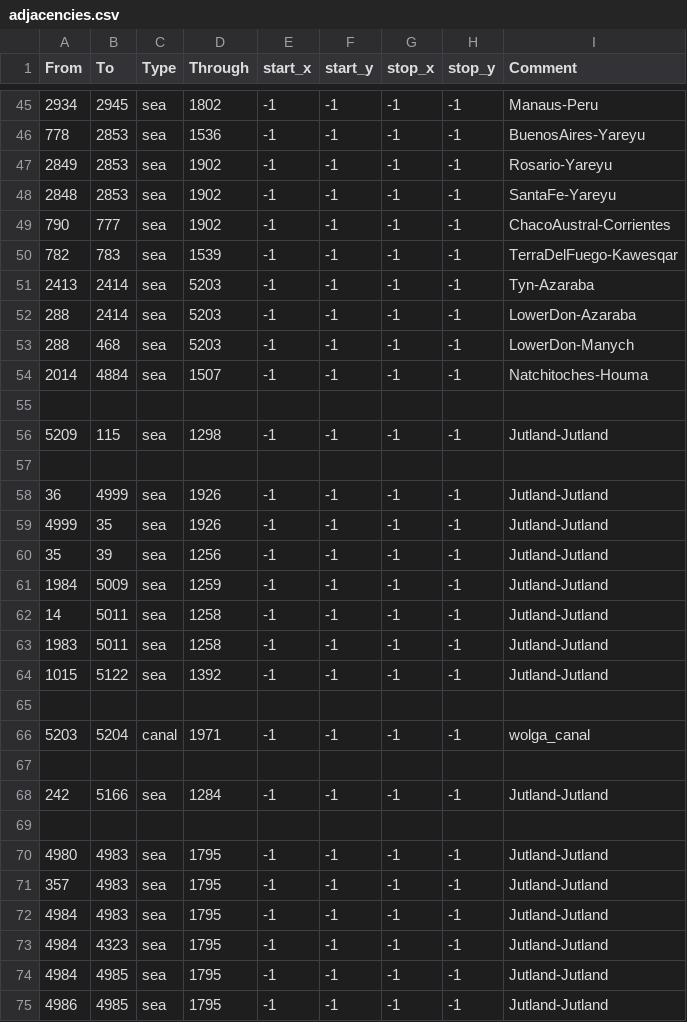
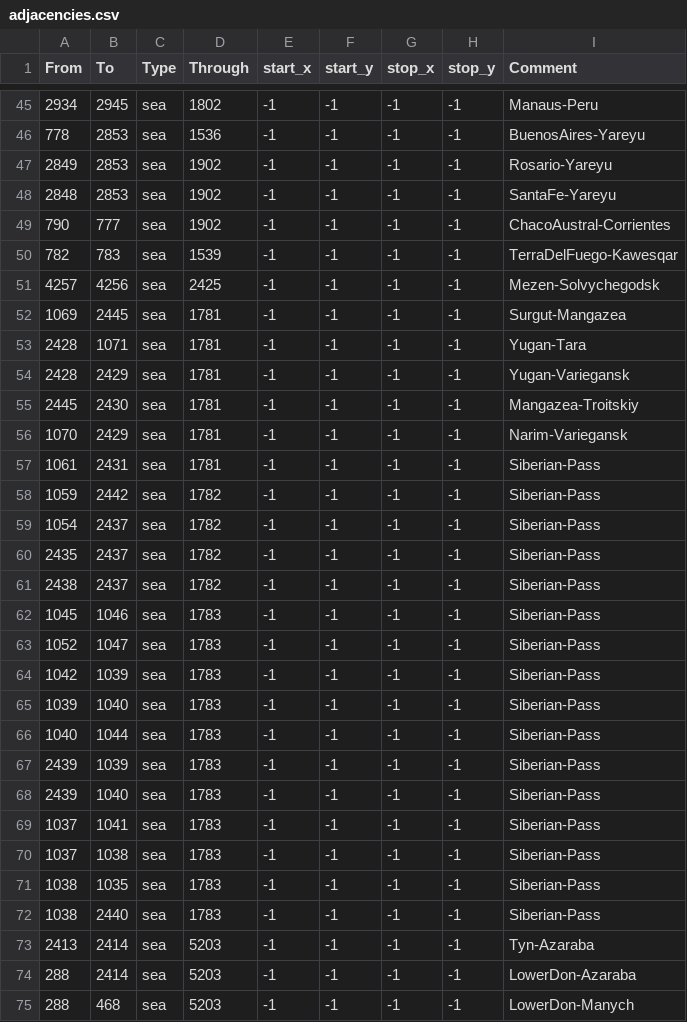
Before and after one commit to docRoboRobert/Map-Borders-Overhaul, a CSV file: map/adjacencies.csv, drawn as a sheet; only a part is shown, gaps mark what is left out; the shorter side is filled out with more unchanged rows.

Commit message:
Requested total river and province update to Siberia

```diff
--- a/map/adjacencies.csv
+++ b/map/adjacencies.csv
@@ -50,2 +50,24 @@ From;To;Type;Through;start_x;start_y;stop_x;stop_y;Comment
 782;783;sea;1539;-1;-1;-1;-1;TerraDelFuego-Kawesqar
+4257;4256;sea;2425;-1;-1;-1;-1;Mezen-Solvychegodsk
+1069;2445;sea;1781;-1;-1;-1;-1;Surgut-Mangazea
+2428;1071;sea;1781;-1;-1;-1;-1;Yugan-Tara
+2428;2429;sea;1781;-1;-1;-1;-1;Yugan-Variegansk
+2445;2430;sea;1781;-1;-1;-1;-1;Mangazea-Troitskiy
+1070;2429;sea;1781;-1;-1;-1;-1;Narim-Variegansk
+1061;2431;sea;1781;-1;-1;-1;-1;Siberian-Pass
+1059;2442;sea;1782;-1;-1;-1;-1;Siberian-Pass
+1054;2437;sea;1782;-1;-1;-1;-1;Siberian-Pass
+2435;2437;sea;1782;-1;-1;-1;-1;Siberian-Pass
+2438;2437;sea;1782;-1;-1;-1;-1;Siberian-Pass
+1045;1046;sea;1783;-1;-1;-1;-1;Siberian-Pass
+1052;1047;sea;1783;-1;-1;-1;-1;Siberian-Pass
+1042;1039;sea;1783;-1;-1;-1;-1;Siberian-Pass
+1039;1040;sea;1783;-1;-1;-1;-1;Siberian-Pass
+1040;1044;sea;1783;-1;-1;-1;-1;Siberian-Pass
+2439;1039;sea;1783;-1;-1;-1;-1;Siberian-Pass
+2439;1040;sea;1783;-1;-1;-1;-1;Siberian-Pass
+1037;1041;sea;1783;-1;-1;-1;-1;Siberian-Pass
+1037;1038;sea;1783;-1;-1;-1;-1;Siberian-Pass
+1038;1035;sea;1783;-1;-1;-1;-1;Siberian-Pass
+1038;2440;sea;1783;-1;-1;-1;-1;Siberian-Pass
 2413;2414;sea;5203;-1;-1;-1;-1;Tyn-Azaraba
```
Also changed, not shown: 5 other files.
